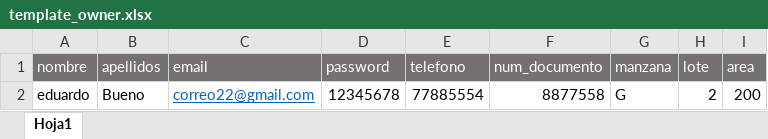
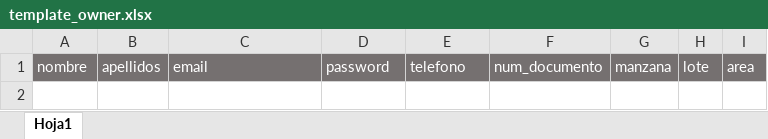
Before and after one commit to yagodurcak/Eduardo, an Excel workbook: country/src/IMG/template_owner.xlsx, sheet Hoja1, drawn as a sheet; values as stored, in another font and other column widths than the file's, no borders; charts and pictures not drawn; the diff names each change by its address in the sheet, - before the commit and + after, or states it on an @@ line.

```diff
--- a/country/src/IMG/template_owner.xlsx (sheet Hoja1)
+++ b/country/src/IMG/template_owner.xlsx (sheet Hoja1)
-row 2: eduardo | Bueno | correo22@gmail.com | 12345678 | 77885554 | 8877558 | G | 2 | 200
```
Also changed, not shown: charts or pictures, 11 other files.
